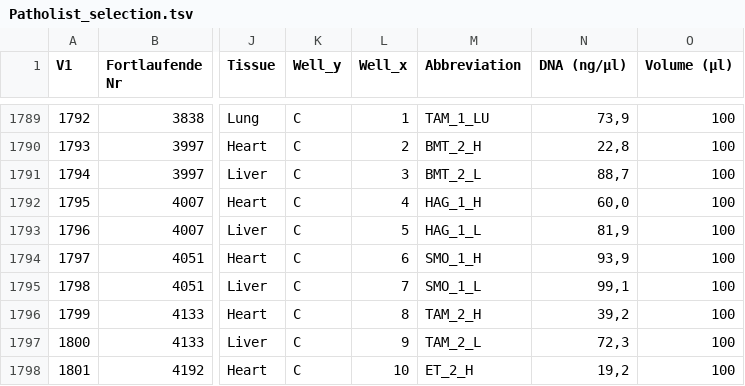
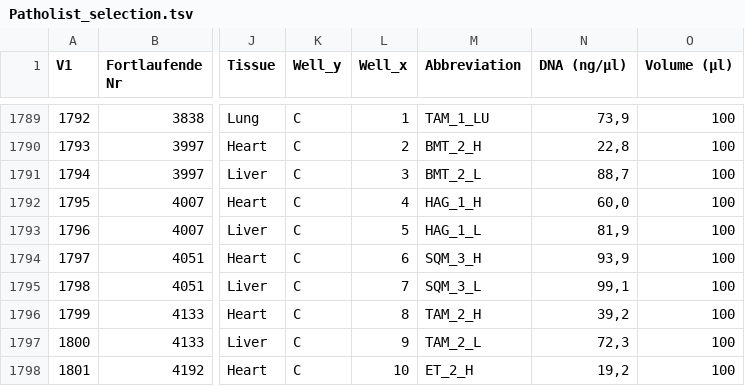
Before and after one commit to epigen/DNAmeth500species, a TSV file: meta/Patholist_selection.tsv, drawn as a sheet; only a part is shown, gaps mark what is left out; the diff names each change by its address in the sheet, - before the commit and + after, or states it on an @@ line.

Commit message:
SMO_1 -> SQM_3

```diff
--- a/meta/Patholist_selection.tsv
+++ b/meta/Patholist_selection.tsv
-M1794 (Abbreviation): SMO_1_H
+M1794 (Abbreviation): SQM_3_H
-M1795 (Abbreviation): SMO_1_L
+M1795 (Abbreviation): SQM_3_L
```
